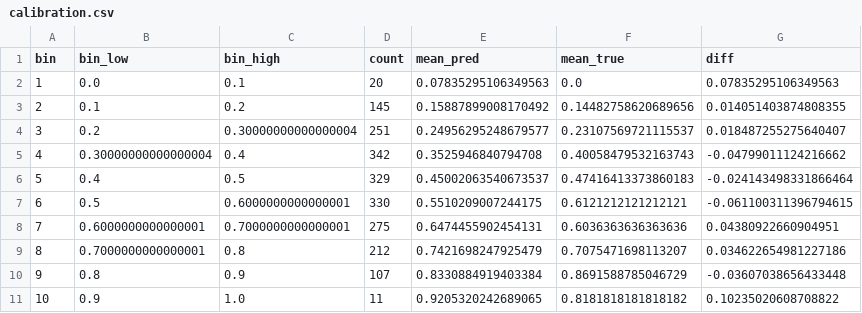
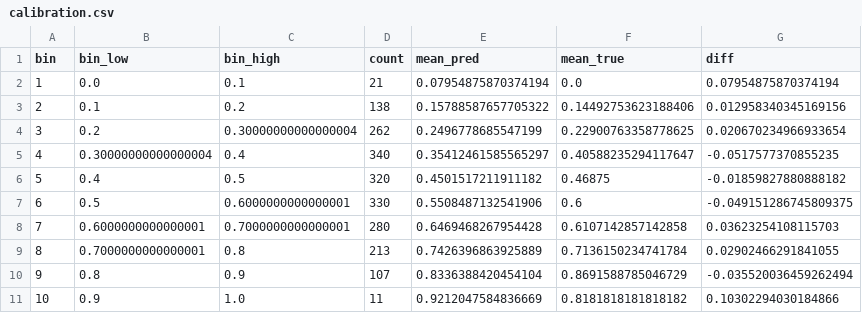
Before and after one commit to wilson-li3/sports-betting-line-calc, a CSV file: backend/ml/artifacts/calibration.csv, drawn as a sheet.

```diff
--- a/backend/ml/artifacts/calibration.csv
+++ b/backend/ml/artifacts/calibration.csv
@@ -1,11 +1,11 @@
 bin,bin_low,bin_high,count,mean_pred,mean_true,diff
-1,0.0,0.1,20,0.07835295106349563,0.0,0.07835295106349563
-2,0.1,0.2,145,0.15887899008170492,0.14482758620689656,0.014051403874808355
-3,0.2,0.30000000000000004,251,0.24956295248679577,0.23107569721115537,0.018487255275640407
-4,0.30000000000000004,0.4,342,0.3525946840794708,0.40058479532163743,-0.04799011124216662
-5,0.4,0.5,329,0.45002063540673537,0.47416413373860183,-0.024143498331866464
-6,0.5,0.6000000000000001,330,0.5510209007244175,0.6121212121212121,-0.061100311396794615
-7,0.6000000000000001,0.7000000000000001,275,0.6474455902454131,0.6036363636363636,0.04380922660904951
-8,0.7000000000000001,0.8,212,0.7421698247925479,0.7075471698113207,0.034622654981227186
-9,0.8,0.9,107,0.8330884919403384,0.8691588785046729,-0.03607038656433448
-10,0.9,1.0,11,0.9205320242689065,0.8181818181818182,0.10235020608708822
+1,0.0,0.1,21,0.07954875870374194,0.0,0.07954875870374194
+2,0.1,0.2,138,0.15788587657705322,0.14492753623188406,0.012958340345169156
+3,0.2,0.30000000000000004,262,0.2496778685547199,0.22900763358778625,0.020670234966933654
+4,0.30000000000000004,0.4,340,0.35412461585565297,0.40588235294117647,-0.0517577370855235
+5,0.4,0.5,320,0.4501517211911182,0.46875,-0.01859827880888182
+6,0.5,0.6000000000000001,330,0.5508487132541906,0.6,-0.049151286745809375
+7,0.6000000000000001,0.7000000000000001,280,0.6469468267954428,0.6107142857142858,0.03623254108115703
+8,0.7000000000000001,0.8,213,0.7426396863925889,0.7136150234741784,0.02902466291841055
+9,0.8,0.9,107,0.8336388420454104,0.8691588785046729,-0.035520036459262494
+10,0.9,1.0,11,0.9212047584836669,0.8181818181818182,0.10302294030184866
```
Also changed, not shown: backend/ml/artifacts/picks_by_decile.csv, backend/ml/artifacts/predictions.csv, 8 other files.
